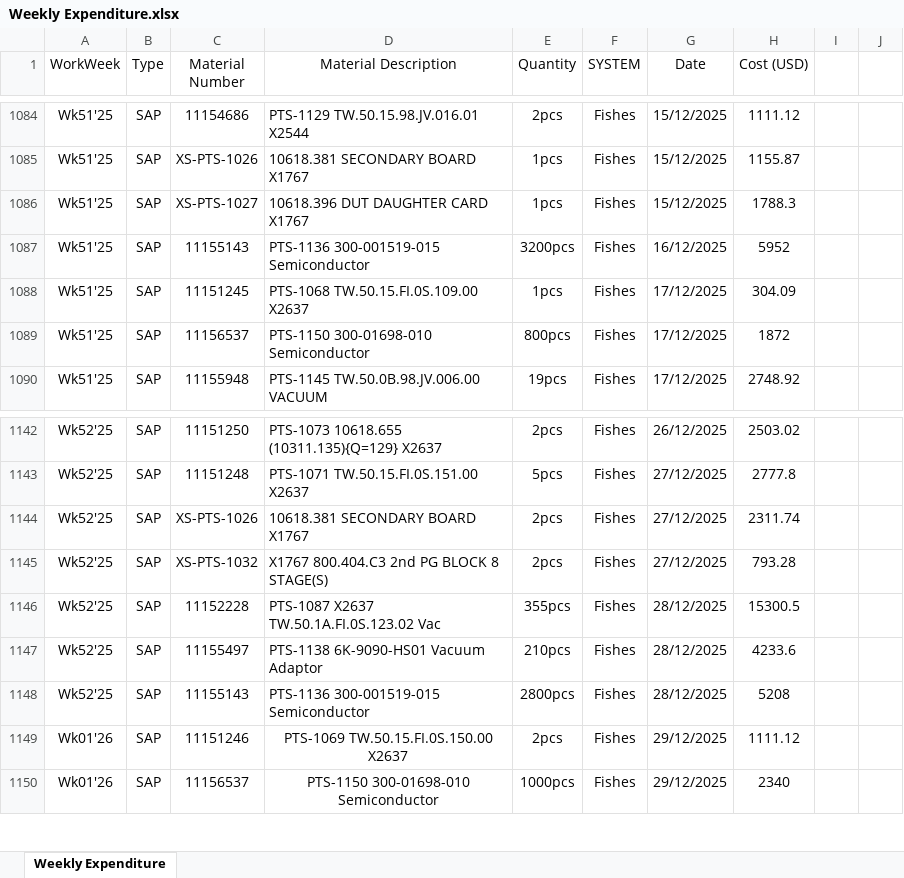
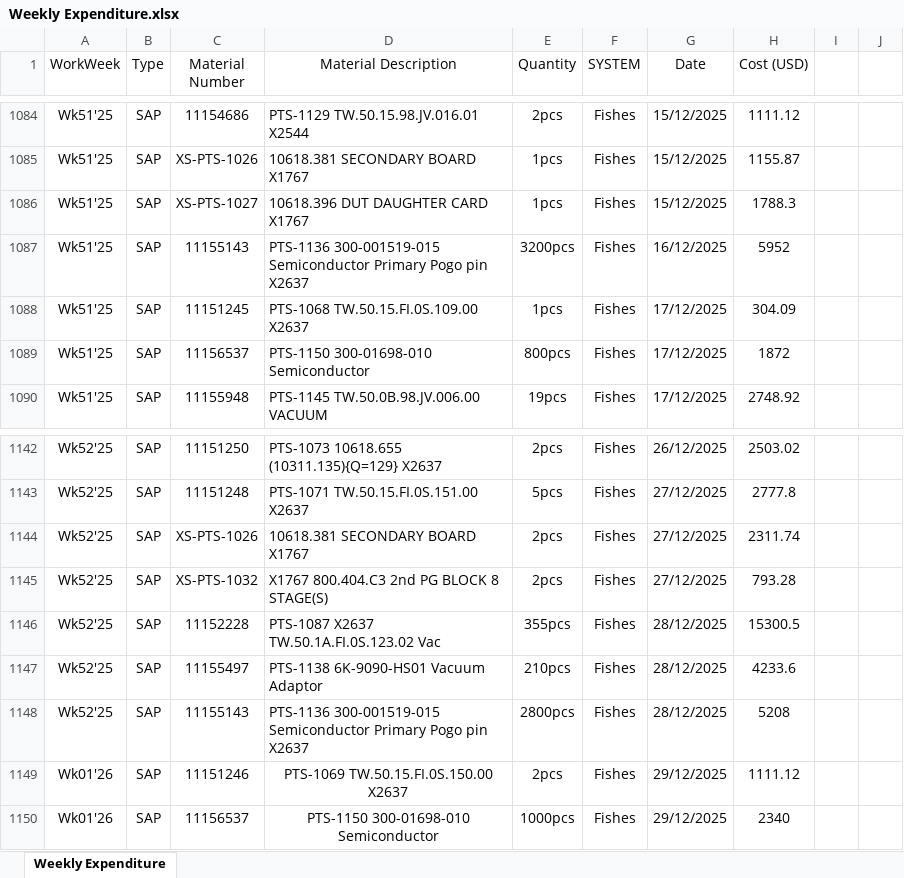
Before and after one commit to azhararkam/weekly-dashboard, an Excel workbook: Weekly Expenditure.xlsx, sheet Weekly Expenditure, drawn as a sheet; only a part is shown, gaps mark what is left out; values as stored, in another font and other column widths than the file's, no borders; the diff covers the shown part only; the diff names each change by its address in the sheet, - before the commit and + after, or states it on an @@ line.

Commit message:
≡ƒôè Weekly data update

```diff
--- a/Weekly Expenditure.xlsx (sheet Weekly Expenditure)
+++ b/Weekly Expenditure.xlsx (sheet Weekly Expenditure)
-D1087 (Material Description): …300-001519-015 Semiconductor
+D1087 (Material Description): …300-001519-015 Semiconductor Primary Pogo pin X2637
-D1148 (Material Description): …300-001519-015 Semiconductor
+D1148 (Material Description): …300-001519-015 Semiconductor Primary Pogo pin X2637
```
Also changed, not shown: 6 edited cells and cell formats elsewhere in this sheet.
